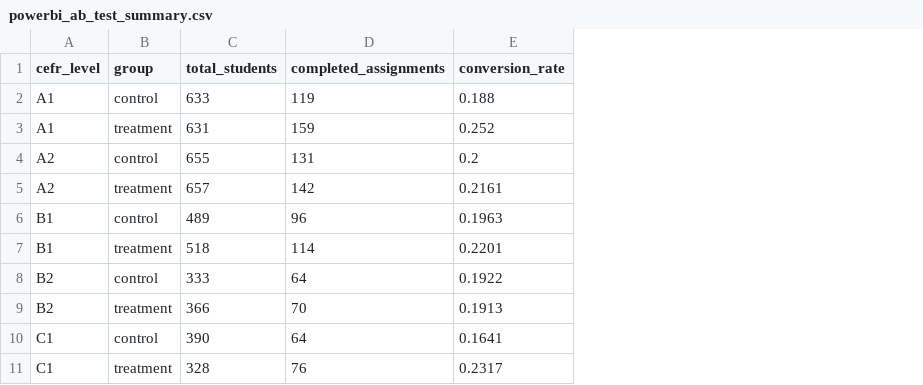
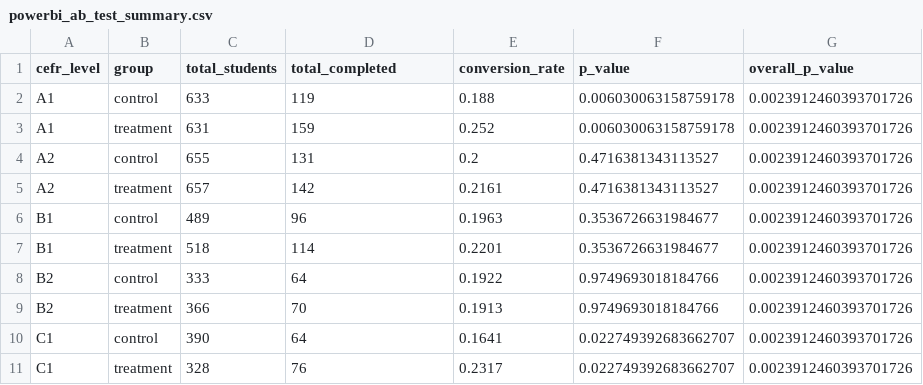
Before and after one commit to fiorellatrigo/edtech-ab-testing-engagement, a CSV file: data/powerbi_ab_test_summary.csv, drawn as a sheet; the diff names each change by its address in the sheet, - before the commit and + after, or states it on an @@ line.

Commit message:
modified data export for better power bi  integration

```diff
--- a/data/powerbi_ab_test_summary.csv
+++ b/data/powerbi_ab_test_summary.csv
+column F (p_value), rows 2-11: 0.006030063158759178 | 0.006030063158759178 | 0.4716381343113527 | 0.4716381343113527 | 0.3536726631984677 | 0.3536726631984677 | 0.9749693018184766 | 0.9749693018184766 | 0.022749392683662707 | 0.022749392683662707
+column G (overall_p_value), rows 2-11: all 0.0023912460393701726
-D1: completed_assignments
+D1: total_completed
```
Also changed, not shown: 1 other file.
